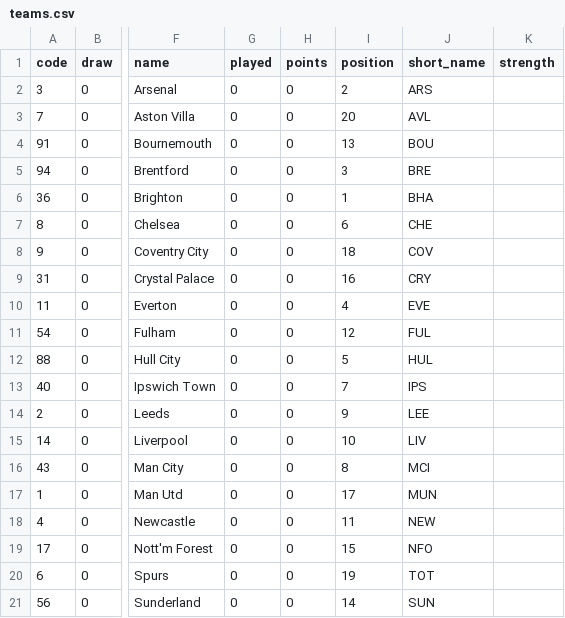
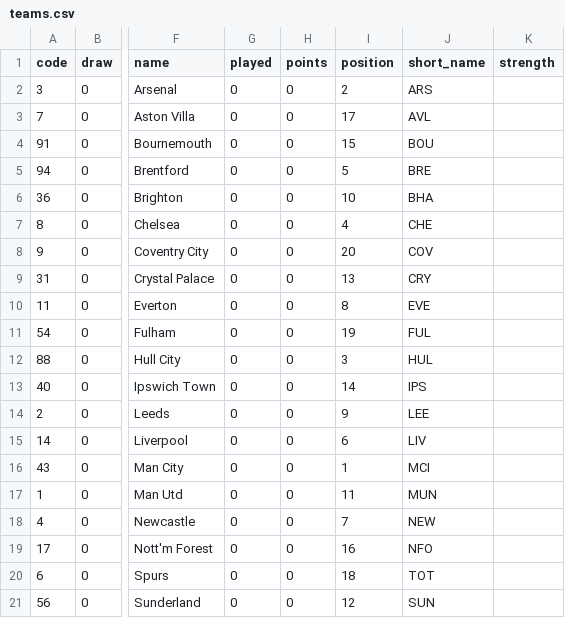
Before and after one commit to mylesfairburn/FPL-Buddy, a CSV file: data/seasons/2026-27/teams.csv, drawn as a sheet; only a part is shown, gaps mark what is left out; the diff names each change by its address in the sheet, - before the commit and + after, or states it on an @@ line.

```diff
--- a/data/seasons/2026-27/teams.csv
+++ b/data/seasons/2026-27/teams.csv
-I3 (position): 20
+I3 (position): 17
-I4 (position): 13
+I4 (position): 15
-I5 (position): 3
+I5 (position): 5
-I6 (position): 1
+I6 (position): 10
-I7 (position): 6
+I7 (position): 4
-I8 (position): 18
+I8 (position): 20
-I9 (position): 16
+I9 (position): 13
-I10 (position): 4
+I10 (position): 8
-I11 (position): 12
+I11 (position): 19
-I12 (position): 5
+I12 (position): 3
-I13 (position): 7
+I13 (position): 14
-I15 (position): 10
+I15 (position): 6
-I16 (position): 8
+I16 (position): 1
-I17 (position): 17
+I17 (position): 11
-I18 (position): 11
+I18 (position): 7
-I19 (position): 15
+I19 (position): 16
-I20 (position): 19
+I20 (position): 18
-I21 (position): 14
+I21 (position): 12
```
Also changed, not shown: 7 other files.
